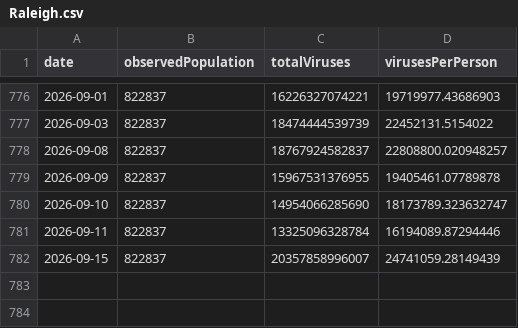
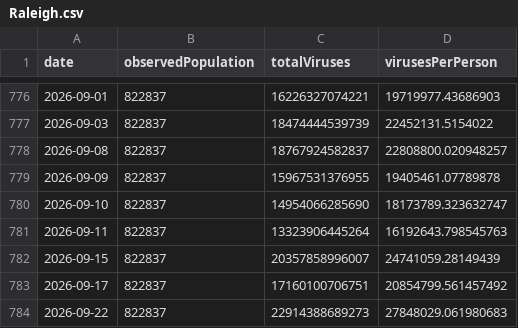
Before and after one commit to dball/triangle-covid, a CSV file: summaries/Raleigh.csv, drawn as a sheet; only a part is shown, gaps mark what is left out.

```diff
--- a/summaries/Raleigh.csv
+++ b/summaries/Raleigh.csv
@@ -780,3 +780,5 @@ date,observedPopulation,totalViruses,virusesPerPerson
 2026-09-10,822837,14954066285690,18173789.323632747
-2026-09-11,822837,13325096328784,16194089.87294446
+2026-09-11,822837,13323906445264,16192643.798545763
 2026-09-15,822837,20357858996007,24741059.28149439
+2026-09-17,822837,17160100706751,20854799.561457492
+2026-09-22,822837,22914388689273,27848029.061980683
```
Also changed, not shown: summaries/Durham, Chapel Hill.csv, summaries/Triangle.csv, 8 other files.
